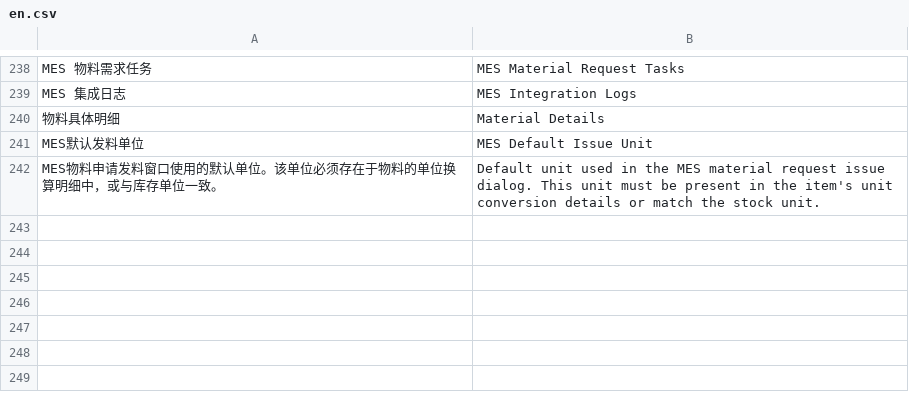
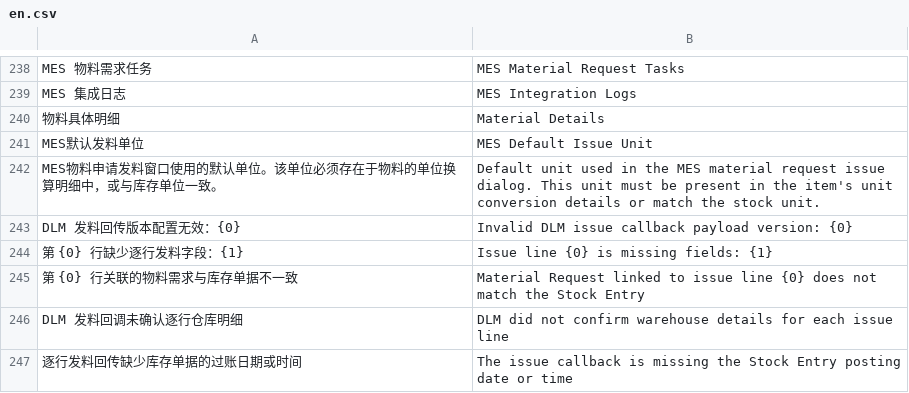
Before and after one commit to yueweiit/deeplinkerp-mes_integration, a CSV file: mes_integration/translations/en.csv, drawn as a sheet; only a part is shown, gaps mark what is left out.

```diff
--- a/mes_integration/translations/en.csv
+++ b/mes_integration/translations/en.csv
@@ -242 +242,6 @@ MES默认发料单位,MES Default Issue Unit
 MES物料申请发料窗口使用的默认单位。该单位必须存在于物料的单位换算明细中，或与库存单位一致。,Default unit used in the MES material request issue dialog. This unit must be present in the item's unit conversion details or match the stock unit.
+"DLM 发料回传版本配置无效：{0}","Invalid DLM issue callback payload version: {0}"
+"第 {0} 行缺少逐行发料字段：{1}","Issue line {0} is missing fields: {1}"
+"第 {0} 行关联的物料需求与库存单据不一致","Material Request linked to issue line {0} does not match the Stock Entry"
+"DLM 发料回调未确认逐行仓库明细","DLM did not confirm warehouse details for each issue line"
+"逐行发料回传缺少库存单据的过账日期或时间","The issue callback is missing the Stock Entry posting date or time"
```
Also changed, not shown: mes_integration/translations/es.csv, mes_integration/translations/zh.csv, 2 other files.
